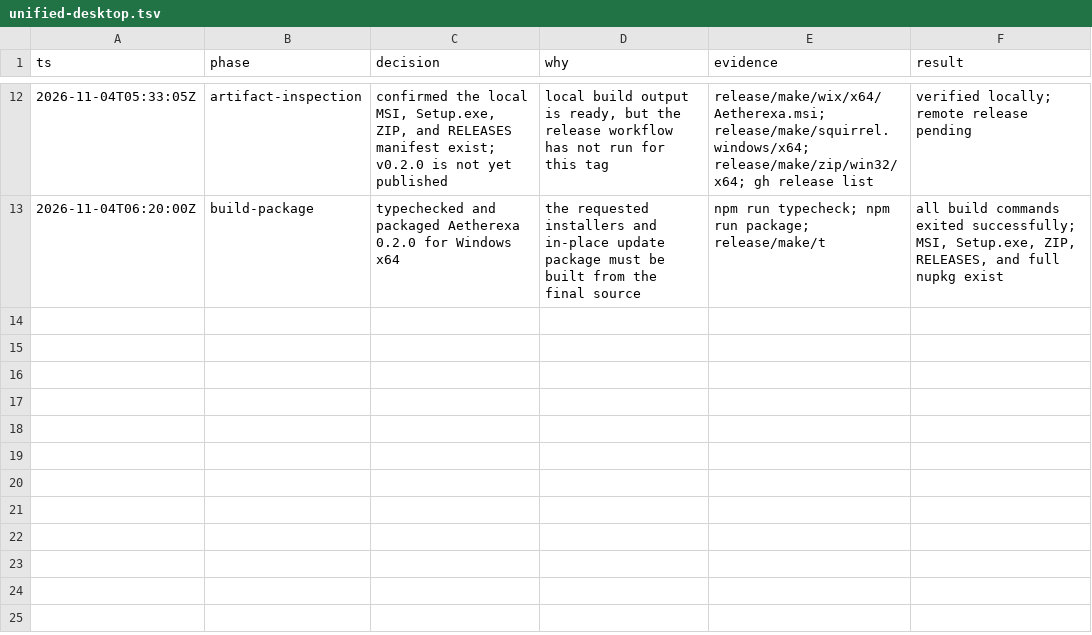
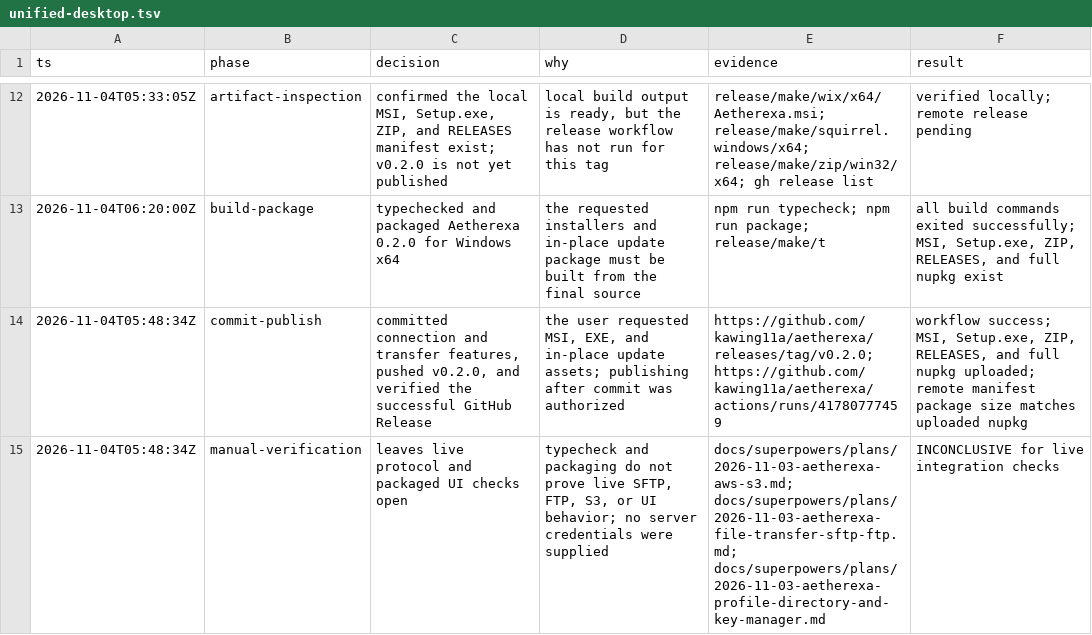
Before and after one commit to kawing11a/aetherexa, a TSV file: .audit/unified-desktop.tsv, drawn as a sheet; only a part is shown, gaps mark what is left out; the diff names each change by its address in the sheet, - before the commit and + after, or states it on an @@ line.

Commit message:
docs: record Aetherexa 0.2.0 release

```diff
--- a/.audit/unified-desktop.tsv
+++ b/.audit/unified-desktop.tsv
+row 14: 2026-11-04T05:48:34Z | commit-publish | committed connection and transfer features, pushed v0.2.0, and verified the successful GitHub Release | the user requested MSI, EXE, and in-place update assets; publishing after commit was authorized | https://github.com/kawing11a/aetherexa/releases/tag/v0.2.0; https://github.com/kawing11a/aetherexa/actions/runs/41780777459 | workflow success; MSI, Setup.exe, ZIP, RELEASES, and full nupkg uploaded; remote manifest package size matches uploaded nupkg
+row 15: 2026-11-04T05:48:34Z | manual-verification | leaves live protocol and packaged UI checks open | typecheck and packaging do not prove live SFTP, FTP, S3, or UI behavior; no server credentials were supplied | docs/superpowers/plans/2026-11-03-aetherexa-aws-s3.md; docs/superpowers/plans/2026-11-03-aetherexa-file-transfer-sftp-ftp.md; docs/superpowers/plans/2026-11-03-aetherexa-profile-directory-and-key-manager.md | INCONCLUSIVE for live integration checks
```
Also changed, not shown: 1 other file.
